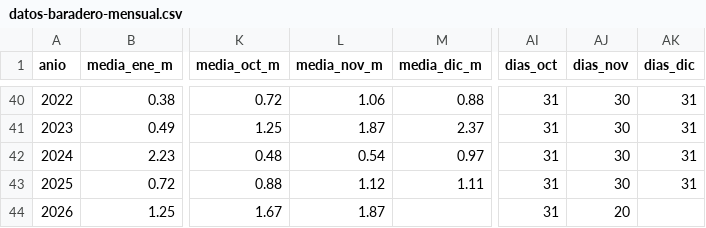
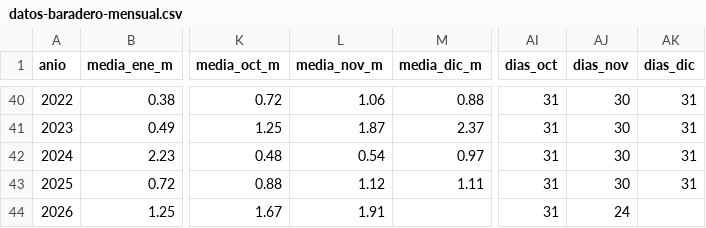
Before and after one commit to 33zpl4/pescamapa, a CSV file: datos-baradero-mensual.csv, drawn as a sheet; only a part is shown, gaps mark what is left out; the diff names each change by its address in the sheet, - before the commit and + after, or states it on an @@ line.

```diff
--- a/datos-baradero-mensual.csv
+++ b/datos-baradero-mensual.csv
-L44 (media_nov_m): 1.87
+L44 (media_nov_m): 1.91
-AJ44 (dias_nov): 20
+AJ44 (dias_nov): 24
```
Also changed, not shown: datos-baradero.csv, datos-corrientes-mensual.csv, 27 other files.
